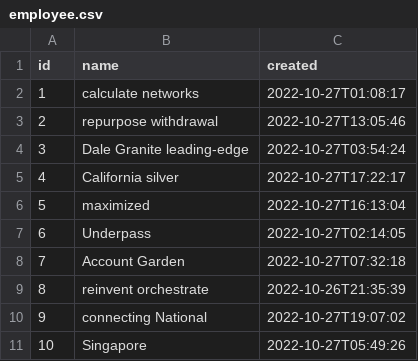
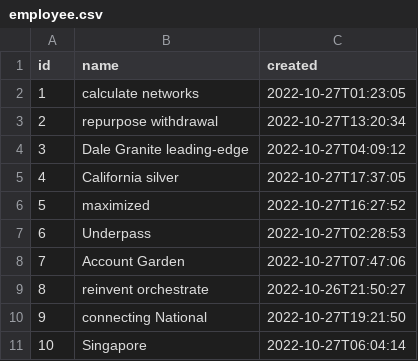
Before and after one commit to ANDERSON1808/activitis_status, a CSV file: src/main/resources/config/liquibase/fake-data/employee.csv, drawn as a sheet.

```diff
--- a/src/main/resources/config/liquibase/fake-data/employee.csv
+++ b/src/main/resources/config/liquibase/fake-data/employee.csv
@@ -1,11 +1,11 @@
 id;name;created
-1;calculate networks;2022-10-27T01:08:17
-2;repurpose withdrawal;2022-10-27T13:05:46
-3;Dale Granite leading-edge;2022-10-27T03:54:24
-4;California silver;2022-10-27T17:22:17
-5;maximized;2022-10-27T16:13:04
-6;Underpass;2022-10-27T02:14:05
-7;Account Garden;2022-10-27T07:32:18
-8;reinvent orchestrate;2022-10-26T21:35:39
-9;connecting National;2022-10-27T19:07:02
-10;Singapore;2022-10-27T05:49:26
+1;calculate networks;2022-10-27T01:23:05
+2;repurpose withdrawal;2022-10-27T13:20:34
+3;Dale Granite leading-edge;2022-10-27T04:09:12
+4;California silver;2022-10-27T17:37:05
+5;maximized;2022-10-27T16:27:52
+6;Underpass;2022-10-27T02:28:53
+7;Account Garden;2022-10-27T07:47:06
+8;reinvent orchestrate;2022-10-26T21:50:27
+9;connecting National;2022-10-27T19:21:50
+10;Singapore;2022-10-27T06:04:14
```
Also changed, not shown: src/main/resources/config/liquibase/fake-data/activities.csv, 31 other files.
